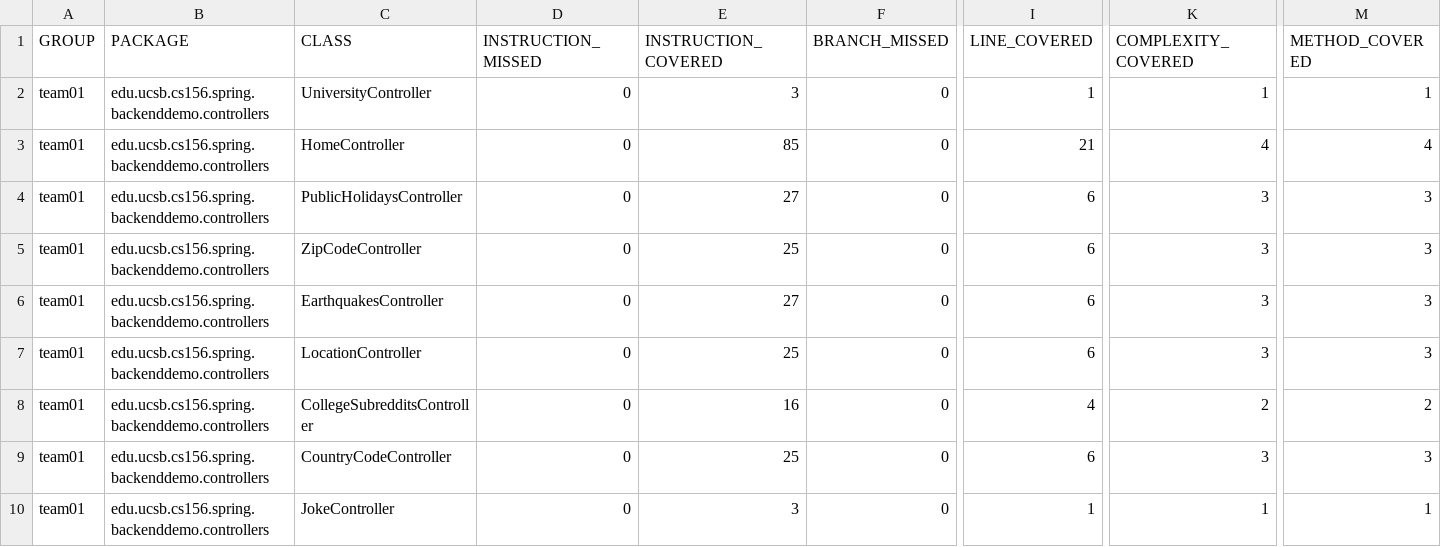
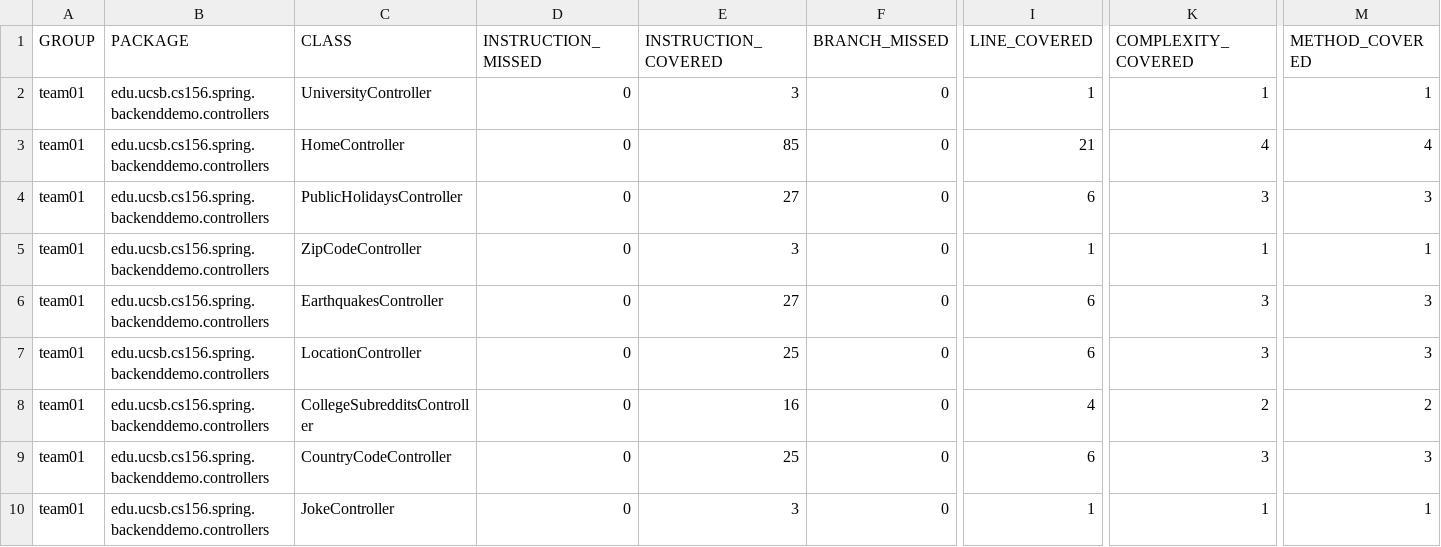
Before and after one commit to ucsb-cs156-s24/team01-s24-4pm-1, a CSV file: jacoco/jacoco.csv, drawn as a sheet; only a part is shown, gaps mark what is left out; the diff names each change by its address in the sheet, - before the commit and + after, or states it on an @@ line.

```diff
--- a/jacoco/jacoco.csv
+++ b/jacoco/jacoco.csv
-E5 (INSTRUCTION_COVERED): 25
+E5 (INSTRUCTION_COVERED): 3
-I5 (LINE_COVERED): 6
+I5 (LINE_COVERED): 1
-K5 (COMPLEXITY_COVERED): 3
+K5 (COMPLEXITY_COVERED): 1
-M5 (METHOD_COVERED): 3
+M5 (METHOD_COVERED): 1
```
Also changed, not shown: 7 other files.
